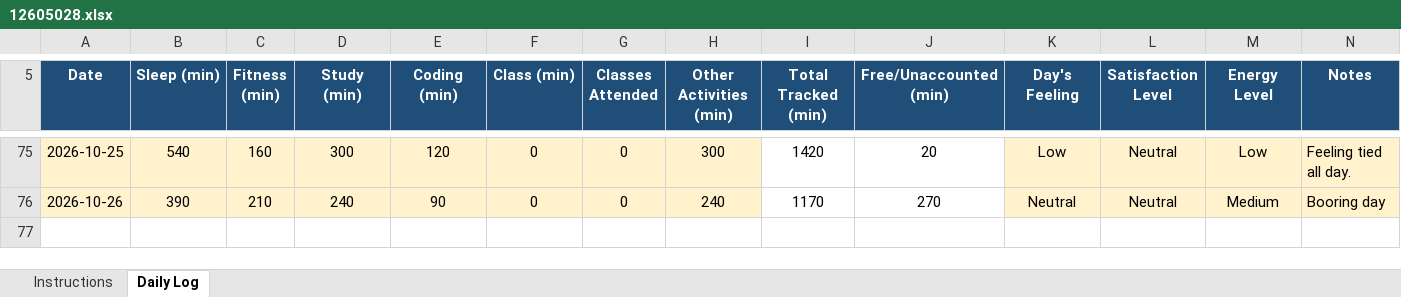
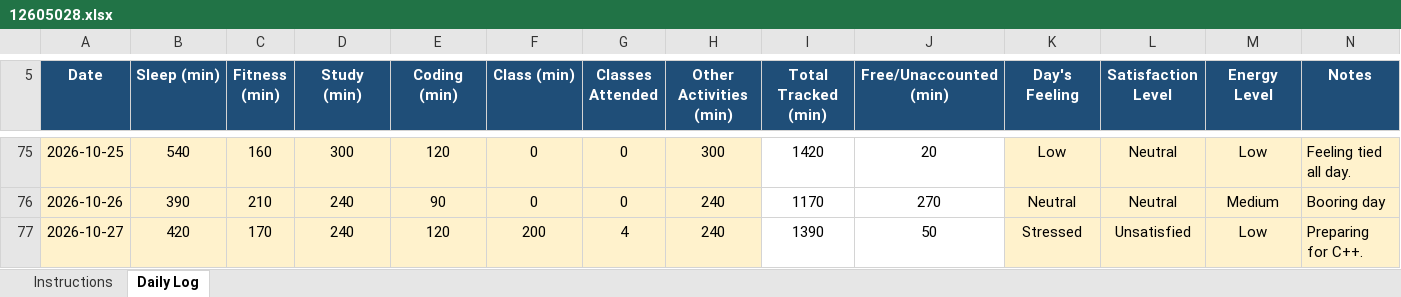
Before and after one commit to RiyaKumari2602/cap776, an Excel workbook: 12605028.xlsx, sheet Daily Log, drawn as a sheet; only a part is shown, gaps mark what is left out; values as stored, in another font and other column widths than the file's, no borders; conditional formats not drawn; the diff names each change by its address in the sheet, - before the commit and + after, or states it on an @@ line.

Commit message:
my updated data

```diff
--- a/12605028.xlsx (sheet Daily Log)
+++ b/12605028.xlsx (sheet Daily Log)
+row 77: 2026-10-27 | 420 | 170 | 240 | 120 | 200 | 4 | 240 | 1390 | 50 | Stressed | Unsatisfied | Low | Preparing for C++.
```
